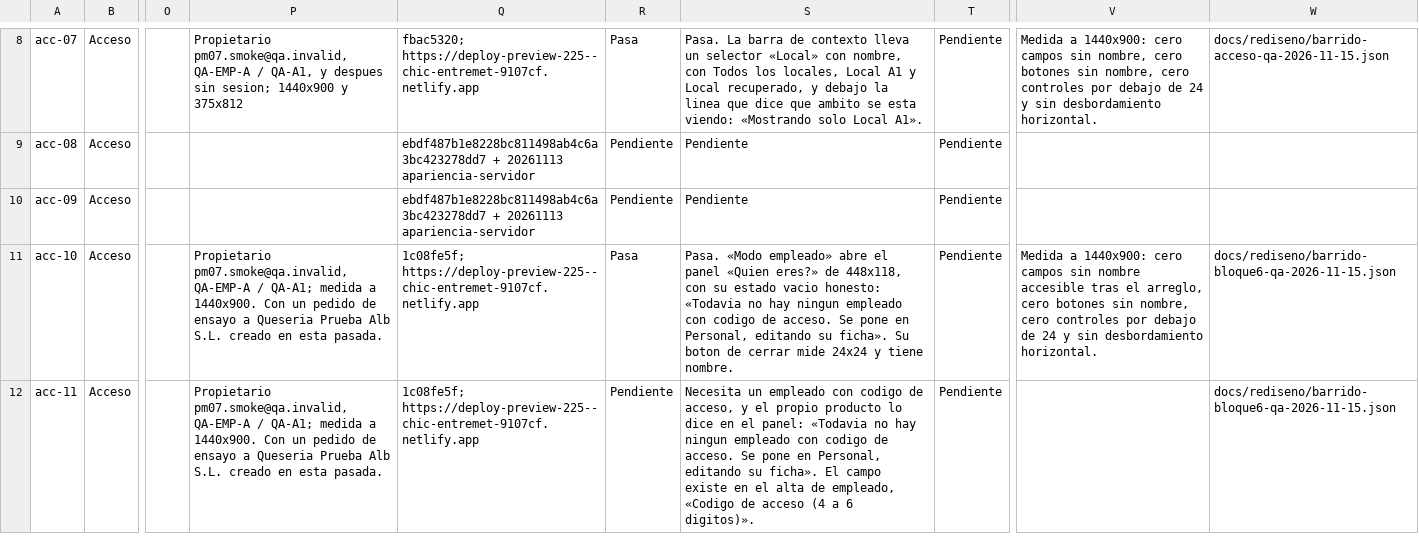
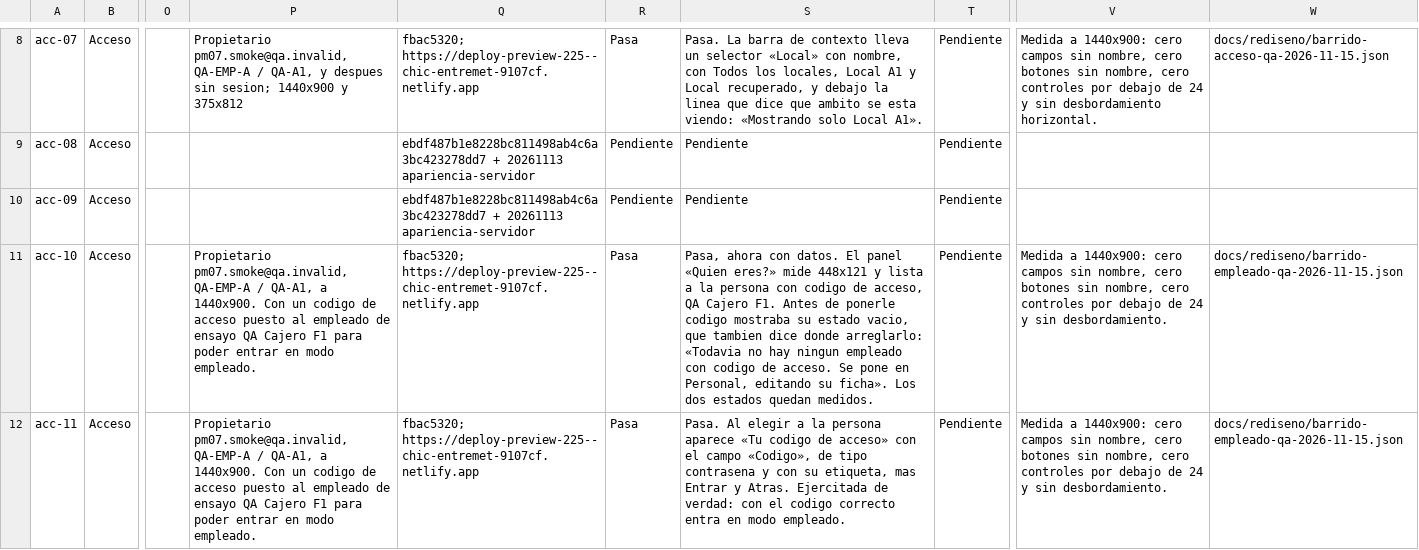
Before and after one commit to Plopezm1990/Almacen, a CSV file: docs/rediseno/MATRIZ-IMPLANTACION-QA.csv, drawn as a sheet; only a part is shown, gaps mark what is left out; the diff covers the shown part only; the diff names each change by its address in the sheet, - before the commit and + after, or states it on an @@ line.

```diff
--- a/docs/rediseno/MATRIZ-IMPLANTACION-QA.csv
+++ b/docs/rediseno/MATRIZ-IMPLANTACION-QA.csv
-P11:P12: …QA-EMP-A / QA-A1; medida a 1440x900. Con un pedido de ensayo a Queseria Prueba Alb S.L. creado en esta pasada.
+P11:P12: …QA-EMP-A / QA-A1, a 1440x900. Con un codigo de acceso puesto al empleado de ensayo QA Cajero F1 para poder entrar en modo empleado.
-Q11:Q12: 1c08fe5f; https://deploy-preview-225--chic-entremet-9107cf.netlify.app
+Q11:Q12: fbac5320; https://deploy-preview-225--chic-entremet-9107cf.netlify.app
-S11: Pasa. «Modo empleado» abre el panel «Quien eres?» de 448x118, con su estado vacio honesto: «Todavia no hay ningun empleado con codigo de acceso. Se pone en Personal, editando su ficha». Su boton de cerrar mide 24x24 y tiene nombre.
+S11: Pasa, ahora con datos. El panel «Quien eres?» mide 448x121 y lista a la persona con codigo de acceso, QA Cajero F1. Antes de ponerle codigo mostraba su estado vacio, que tambien dice donde arreglarlo: «Todavia no hay ningun empleado con codigo de acceso. Se pone en Personal, editando su ficha». Los dos estados quedan medidos.
-V11: …campos sin nombre accesible tras el arreglo, cero botones sin nombre, cero controles por debajo de 24 y sin desbordamiento horizontal.
+V11: …campos sin nombre, cero botones sin nombre, cero controles por debajo de 24 y sin desbordamiento.
-W11:W12: docs/rediseno/barrido-bloque6-qa-2026-11-15.json
+W11:W12: docs/rediseno/barrido-empleado-qa-2026-11-15.json
-R12: Pendiente
+R12: Pasa
-S12: Necesita un empleado con codigo de acceso, y el propio producto lo dice en el panel: «Todavia no hay ningun empleado con codigo de acceso. Se pone en Personal, editando su ficha». El campo existe en el alta de empleado, «Codigo de acceso (4 a 6 digitos)».
+S12: Pasa. Al elegir a la persona aparece «Tu codigo de acceso» con el campo «Codigo», de tipo contrasena y con su etiqueta, mas Entrar y Atras. Ejercitada de verdad: con el codigo correcto entra en modo empleado.
-V12: (empty)
+V12: Medida a 1440x900: cero campos sin nombre, cero botones sin nombre, cero controles por debajo de 24 y sin desbordamiento.
```
Also changed, not shown: 13 edited cells elsewhere in this file, 3 other files.
